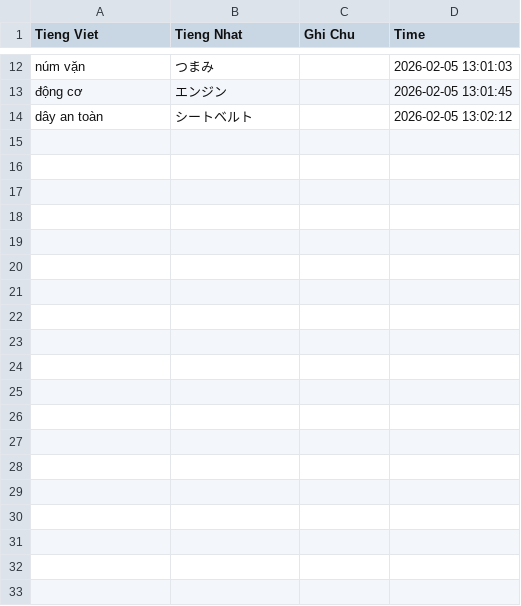
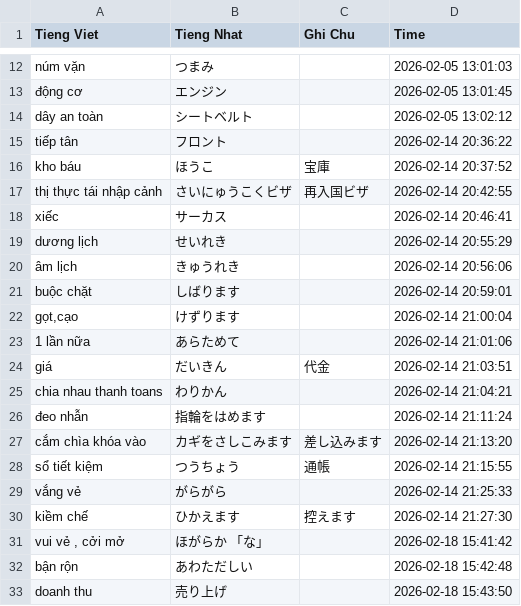
Before and after one commit to QUOCNGOC2004/nihongo, a CSV file: tuvung/flashcards.csv, drawn as a sheet; only a part is shown, gaps mark what is left out; the diff covers the shown part only; the diff names each change by its address in the sheet, - before the commit and + after, or states it on an @@ line.

Commit message:
Thêm nhiều từ vựng mới vào flashcards.csv

```diff
--- a/tuvung/flashcards.csv
+++ b/tuvung/flashcards.csv
+row 15: tiếp tân | フロント |  | 2026-02-14 20:36:22
+row 16: kho báu | ほうこ | 宝庫 | 2026-02-14 20:37:52
+row 17: thị thực tái nhập cảnh | さいにゅうこくビザ | 再入国ビザ | 2026-02-14 20:42:55
+row 18: xiếc | サーカス |  | 2026-02-14 20:46:41
+row 19: dương lịch | せいれき |  | 2026-02-14 20:55:29
+row 20: âm lịch | きゅうれき |  | 2026-02-14 20:56:06
+row 21: buộc chặt | しばります |  | 2026-02-14 20:59:01
+row 22: gọt,cạo | けずります |  | 2026-02-14 21:00:04
+row 23: 1 lần nữa | あらためて |  | 2026-02-14 21:01:06
+row 24: giá | だいきん | 代金 | 2026-02-14 21:03:51
+row 25: chia nhau thanh toans | わりかん |  | 2026-02-14 21:04:21
+row 26: đeo nhẫn | 指輪をはめます |  | 2026-02-14 21:11:24
+row 27: cắm chìa khóa vào | カギをさしこみます | 差し込みます | 2026-02-14 21:13:20
+row 28: sổ tiết kiệm | つうちょう | 通帳 | 2026-02-14 21:15:55
+row 29: vắng vẻ | がらがら |  | 2026-02-14 21:25:33
+row 30: kiềm chế | ひかえます | 控えます | 2026-02-14 21:27:30
+row 31: vui vẻ , cởi mở | ほがらか 「な」 |  | 2026-02-18 15:41:42
+row 32: bận rộn | あわただしい |  | 2026-02-18 15:42:48
+row 33: doanh thu | 売り上げ |  | 2026-02-18 15:43:50
```
Also changed, not shown: 9 added rows elsewhere in this file.
